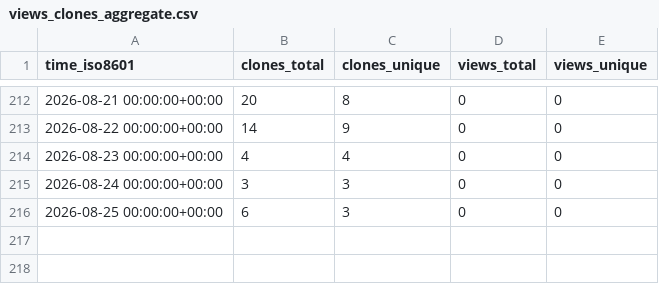
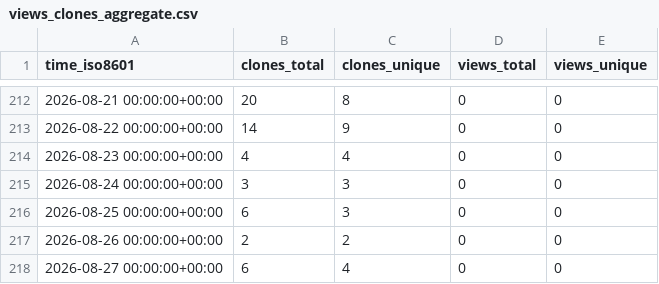
Before and after one commit to EarthSciML/Vegetation.jl, a CSV file: EarthSciML/Vegetation.jl/ghrs-data/views_clones_aggregate.csv, drawn as a sheet; only a part is shown, gaps mark what is left out; the diff names each change by its address in the sheet, - before the commit and + after, or states it on an @@ line.

```diff
--- a/EarthSciML/Vegetation.jl/ghrs-data/views_clones_aggregate.csv
+++ b/EarthSciML/Vegetation.jl/ghrs-data/views_clones_aggregate.csv
+row 217: 2026-08-26 00:00:00+00:00 | 2 | 2 | 0 | 0
+row 218: 2026-08-27 00:00:00+00:00 | 6 | 4 | 0 | 0
```
Also changed, not shown: 1 other file.
